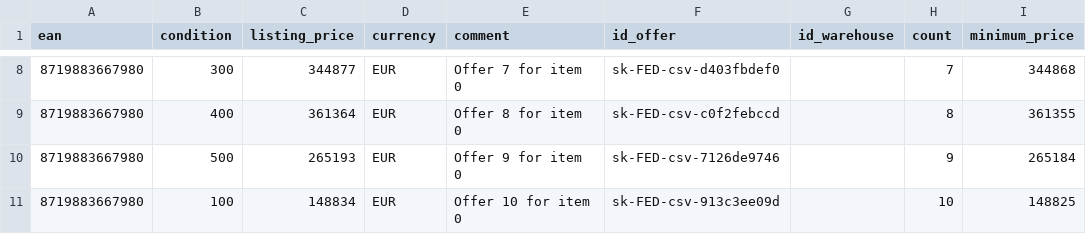
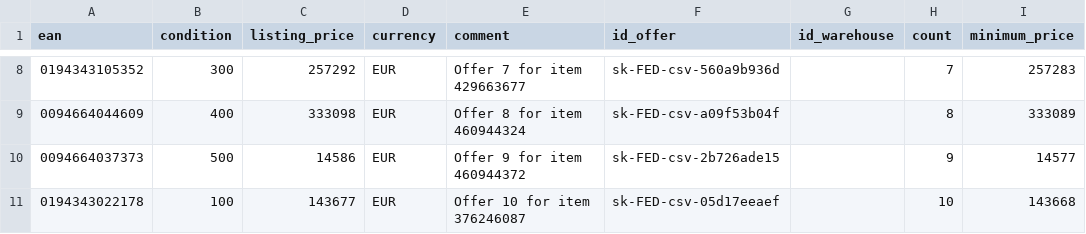
Before and after one commit to rasskec/imporer_samples, a CSV file: sk-FED.csv, drawn as a sheet; only a part is shown, gaps mark what is left out; the diff covers the shown part only; the diff names each change by its address in the sheet, - before the commit and + after, or states it on an @@ line.

```diff
--- a/sk-FED.csv
+++ b/sk-FED.csv
-A8 (ean): 8719883667980
+A8 (ean): 0194343105352
-C8 (listing_price): 344877
+C8 (listing_price): 257292
-E8 (comment): Offer 7 for item 0
+E8 (comment): Offer 7 for item 429663677
-F8 (id_offer): sk-FED-csv-d403fbdef0
+F8 (id_offer): sk-FED-csv-560a9b936d
-I8 (minimum_price): 344868
+I8 (minimum_price): 257283
-A9 (ean): 8719883667980
+A9 (ean): 0094664044609
-C9 (listing_price): 361364
+C9 (listing_price): 333098
-E9 (comment): Offer 8 for item 0
+E9 (comment): Offer 8 for item 460944324
-F9 (id_offer): sk-FED-csv-c0f2febccd
+F9 (id_offer): sk-FED-csv-a09f53b04f
-I9 (minimum_price): 361355
+I9 (minimum_price): 333089
-A10 (ean): 8719883667980
+A10 (ean): 0094664037373
-C10 (listing_price): 265193
+C10 (listing_price): 14586
-E10 (comment): Offer 9 for item 0
+E10 (comment): Offer 9 for item 460944372
-F10 (id_offer): sk-FED-csv-7126de9746
+F10 (id_offer): sk-FED-csv-2b726ade15
-I10 (minimum_price): 265184
+I10 (minimum_price): 14577
-A11 (ean): 8719883667980
+A11 (ean): 0194343022178
-C11 (listing_price): 148834
+C11 (listing_price): 143677
-E11 (comment): Offer 10 for item 0
+E11 (comment): Offer 10 for item 376246087
-F11 (id_offer): sk-FED-csv-913c3ee09d
+F11 (id_offer): sk-FED-csv-05d17eeaef
-I11 (minimum_price): 148825
+I11 (minimum_price): 143668
```
Also changed, not shown: 30 edited cells elsewhere in this file, cz-CMD.csv, cz-FED.csv, 17 other files.
